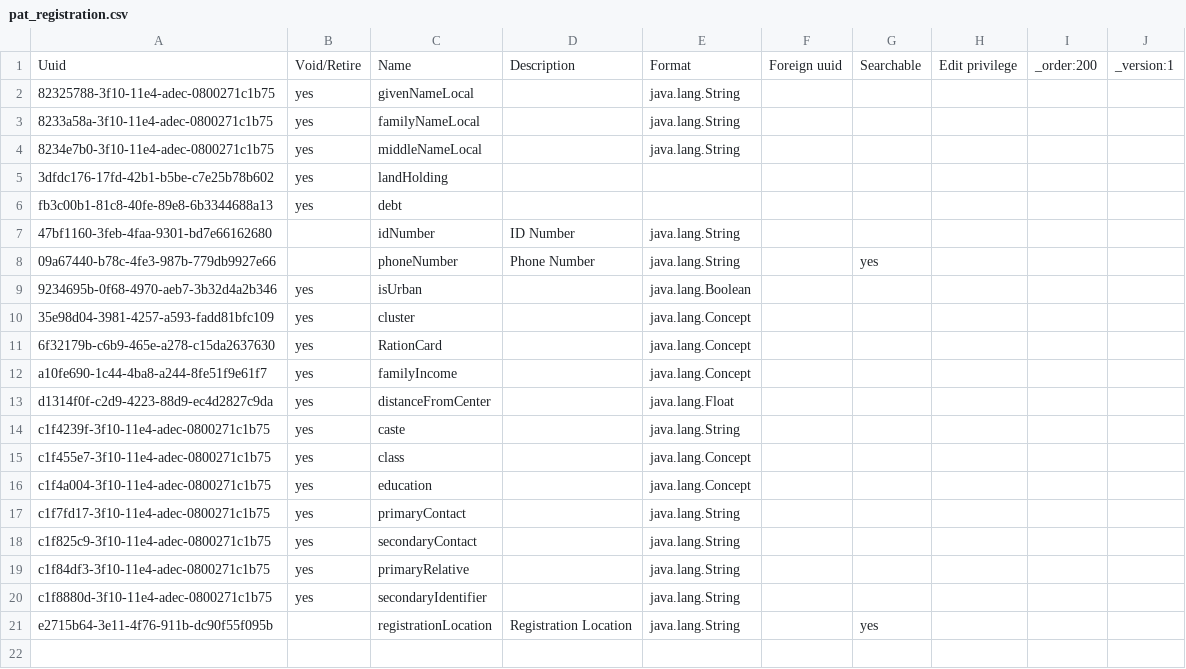
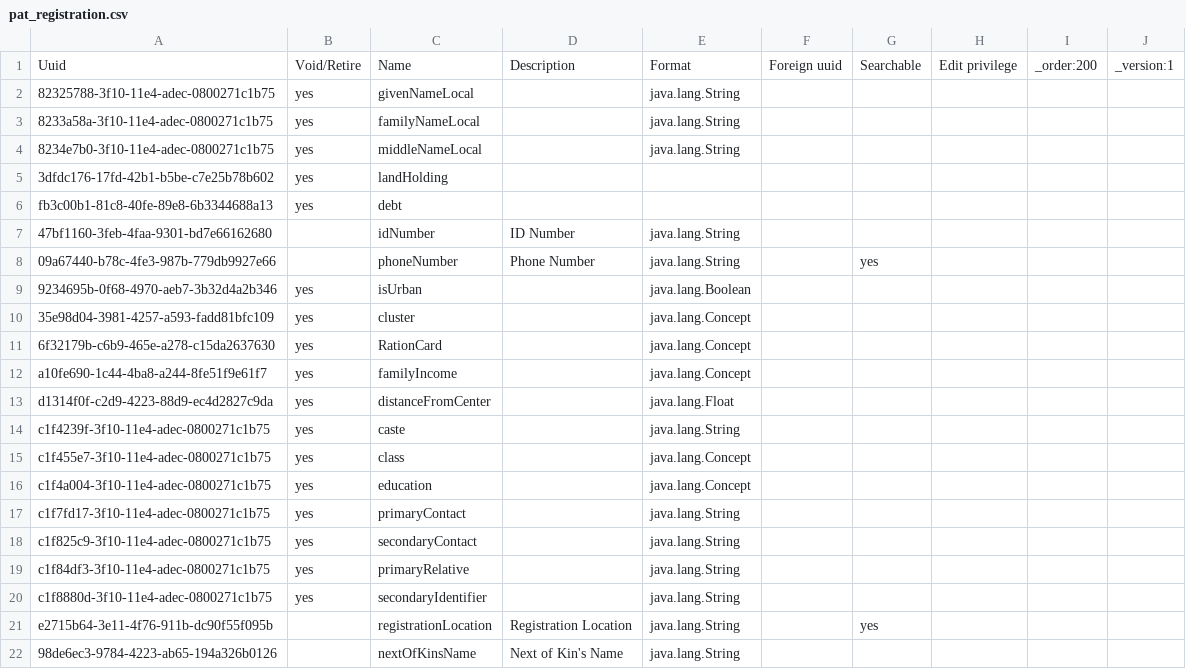
Before and after one commit to IntelliSOFT-Consulting/kspras_metadata, a CSV file: configuration/personattributetypes/pat_registration.csv, drawn as a sheet; the diff names each change by its address in the sheet, - before the commit and + after, or states it on an @@ line.

Commit message:
add next of kin name field to registration form

```diff
--- a/configuration/personattributetypes/pat_registration.csv
+++ b/configuration/personattributetypes/pat_registration.csv
+row 22: 98de6ec3-9784-4223-ab65-194a326b0126 |  | nextOfKinsName | Next of Kin's Name | java.lang.String
```
